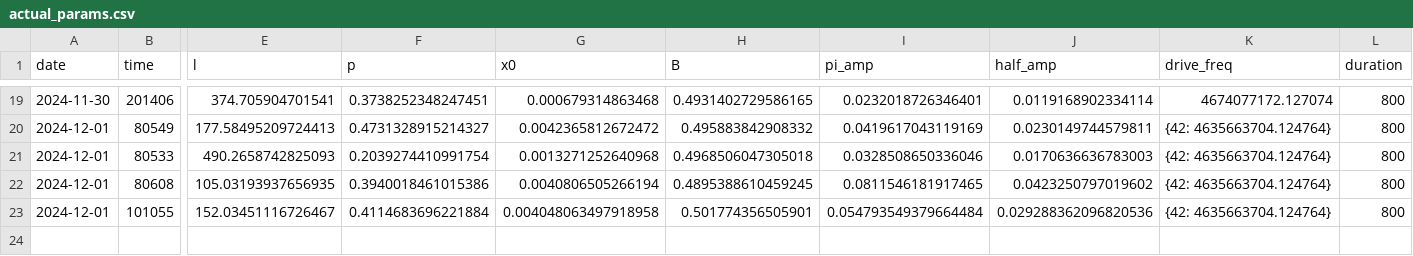
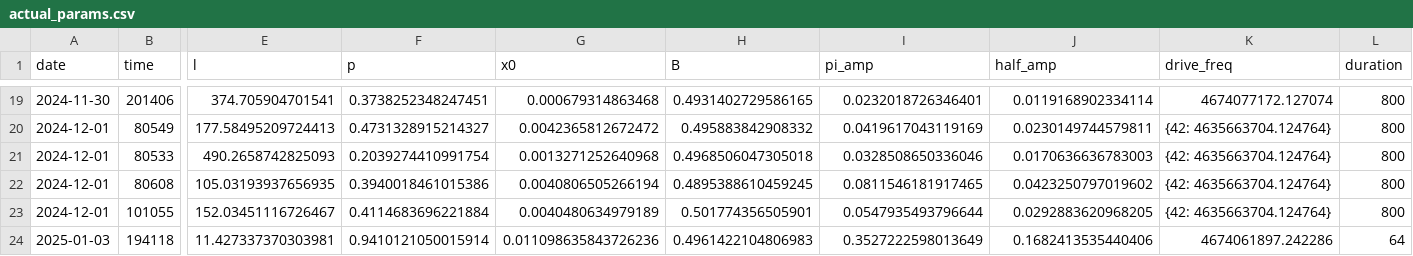
Before and after one commit to ivo53/qiskit_experiments, a CSV file: calibrations/sherbrooke/46/actual_params.csv, drawn as a sheet; only a part is shown, gaps mark what is left out; rows hold the shown columns only; the diff names each change by its address in the sheet, - before the commit and + after, or states it on an @@ line.

```diff
--- a/calibrations/sherbrooke/46/actual_params.csv
+++ b/calibrations/sherbrooke/46/actual_params.csv
-G23 (x0): 0.004048063497918958
+G23 (x0): 0.0040480634979189
-I23 (pi_amp): 0.054793549379664484
+I23 (pi_amp): 0.0547935493796644
-J23 (half_amp): 0.029288362096820536
+J23 (half_amp): 0.0292883620968205
+row 24: 2025-01-03 | 194118 | 11.427337370303981 | 0.9410121050015914 | 0.011098635843726236 | 0.4961422104806983 | 0.3527222598013649 | 0.1682413535440406 | 4674061897.242286 | 64
```
Also changed, not shown: calibrations/kyiv/14/actual_params.csv, 30 other files.
